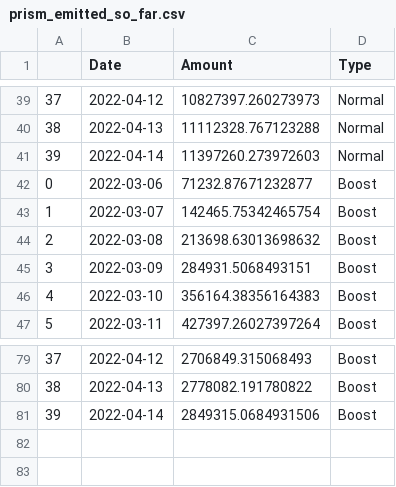
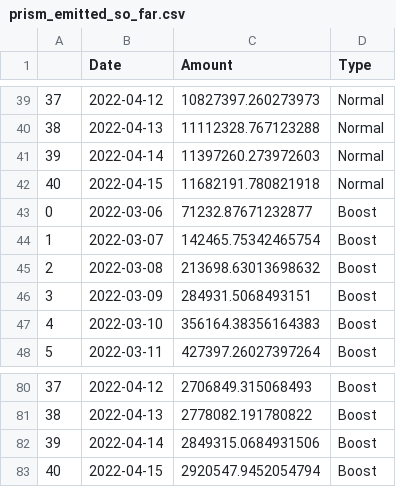
Before and after one commit to IncioMan/prism_analytics, a CSV file: data/processed/prism_emitted_so_far.csv, drawn as a sheet; only a part is shown, gaps mark what is left out; the diff names each change by its address in the sheet, - before the commit and + after, or states it on an @@ line.

```diff
--- a/data/processed/prism_emitted_so_far.csv
+++ b/data/processed/prism_emitted_so_far.csv
+row 42: 40 | 2022-04-15 | 11682191.780821918 | Normal
+row 83: 40 | 2022-04-15 | 2920547.9452054794 | Boost
```
Also changed, not shown: data/processed/amps_activity.csv, data/processed/aprs.csv, 9 other files.
